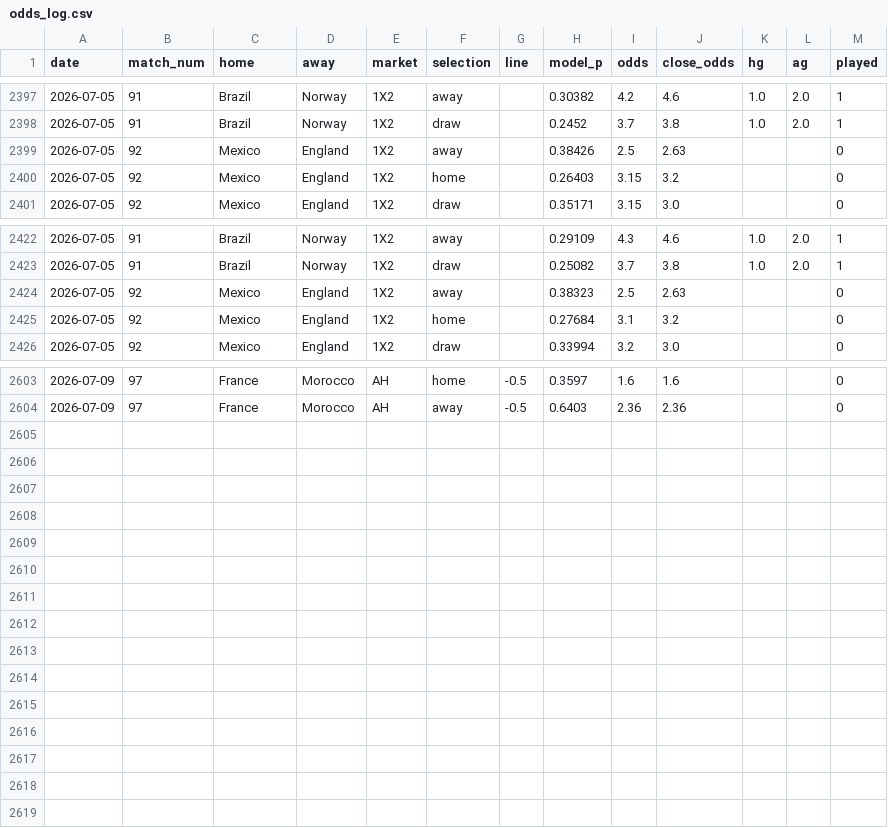
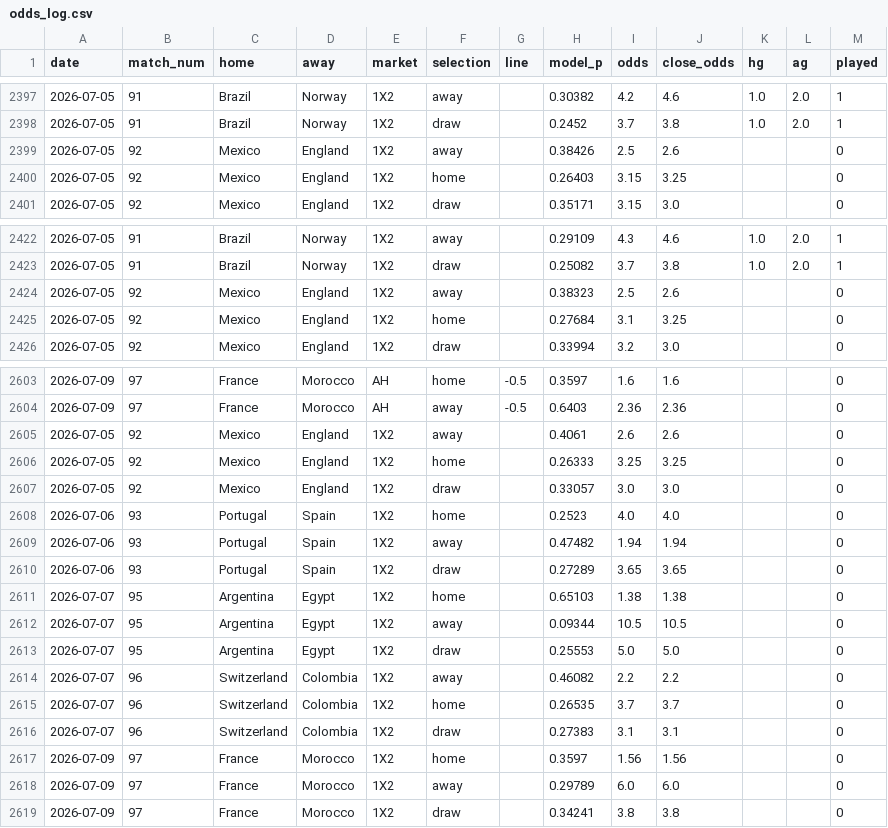
Before and after one commit to c49037027-svg/football, a CSV file: data/odds_log.csv, drawn as a sheet; only a part is shown, gaps mark what is left out; the diff covers the shown part only.

```diff
--- a/data/odds_log.csv
+++ b/data/odds_log.csv
@@ -2398,4 +2398,4 @@ date,match_num,home,away,market,selection,line,model_p,odds,close_odds,hg,ag,pla
 2026-07-05,91,Brazil,Norway,1X2,draw,,0.2452,3.7,3.8,1.0,2.0,1
-2026-07-05,92,Mexico,England,1X2,away,,0.38426,2.5,2.63,,,0
-2026-07-05,92,Mexico,England,1X2,home,,0.26403,3.15,3.2,,,0
+2026-07-05,92,Mexico,England,1X2,away,,0.38426,2.5,2.6,,,0
+2026-07-05,92,Mexico,England,1X2,home,,0.26403,3.15,3.25,,,0
 2026-07-05,92,Mexico,England,1X2,draw,,0.35171,3.15,3.0,,,0
@@ -2423,4 +2423,4 @@ date,match_num,home,away,market,selection,line,model_p,odds,close_odds,hg,ag,pla
 2026-07-05,91,Brazil,Norway,1X2,draw,,0.25082,3.7,3.8,1.0,2.0,1
-2026-07-05,92,Mexico,England,1X2,away,,0.38323,2.5,2.63,,,0
-2026-07-05,92,Mexico,England,1X2,home,,0.27684,3.1,3.2,,,0
+2026-07-05,92,Mexico,England,1X2,away,,0.38323,2.5,2.6,,,0
+2026-07-05,92,Mexico,England,1X2,home,,0.27684,3.1,3.25,,,0
 2026-07-05,92,Mexico,England,1X2,draw,,0.33994,3.2,3.0,,,0
@@ -2604 +2604,16 @@ date,match_num,home,away,market,selection,line,model_p,odds,close_odds,hg,ag,pla
 2026-07-09,97,France,Morocco,AH,away,-0.5,0.6403,2.36,2.36,,,0
+2026-07-05,92,Mexico,England,1X2,away,,0.4061,2.6,2.6,,,0
+2026-07-05,92,Mexico,England,1X2,home,,0.26333,3.25,3.25,,,0
+2026-07-05,92,Mexico,England,1X2,draw,,0.33057,3.0,3.0,,,0
+2026-07-06,93,Portugal,Spain,1X2,home,,0.2523,4.0,4.0,,,0
+2026-07-06,93,Portugal,Spain,1X2,away,,0.47482,1.94,1.94,,,0
+2026-07-06,93,Portugal,Spain,1X2,draw,,0.27289,3.65,3.65,,,0
+2026-07-07,95,Argentina,Egypt,1X2,home,,0.65103,1.38,1.38,,,0
+2026-07-07,95,Argentina,Egypt,1X2,away,,0.09344,10.5,10.5,,,0
+2026-07-07,95,Argentina,Egypt,1X2,draw,,0.25553,5.0,5.0,,,0
+2026-07-07,96,Switzerland,Colombia,1X2,away,,0.46082,2.2,2.2,,,0
+2026-07-07,96,Switzerland,Colombia,1X2,home,,0.26535,3.7,3.7,,,0
+2026-07-07,96,Switzerland,Colombia,1X2,draw,,0.27383,3.1,3.1,,,0
+2026-07-09,97,France,Morocco,1X2,home,,0.3597,1.56,1.56,,,0
+2026-07-09,97,France,Morocco,1X2,away,,0.29789,6.0,6.0,,,0
+2026-07-09,97,France,Morocco,1X2,draw,,0.34241,3.8,3.8,,,0
```
Also changed, not shown: 18 edited cells elsewhere in this file, data/bets.csv, data/mlb_bets.csv, 1 other file.
